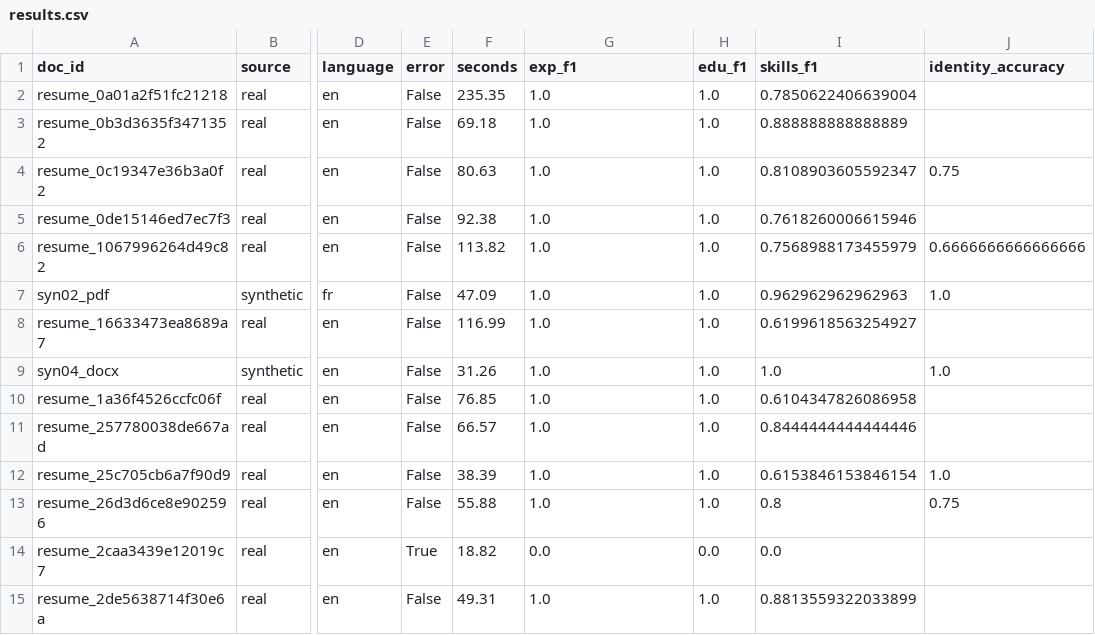
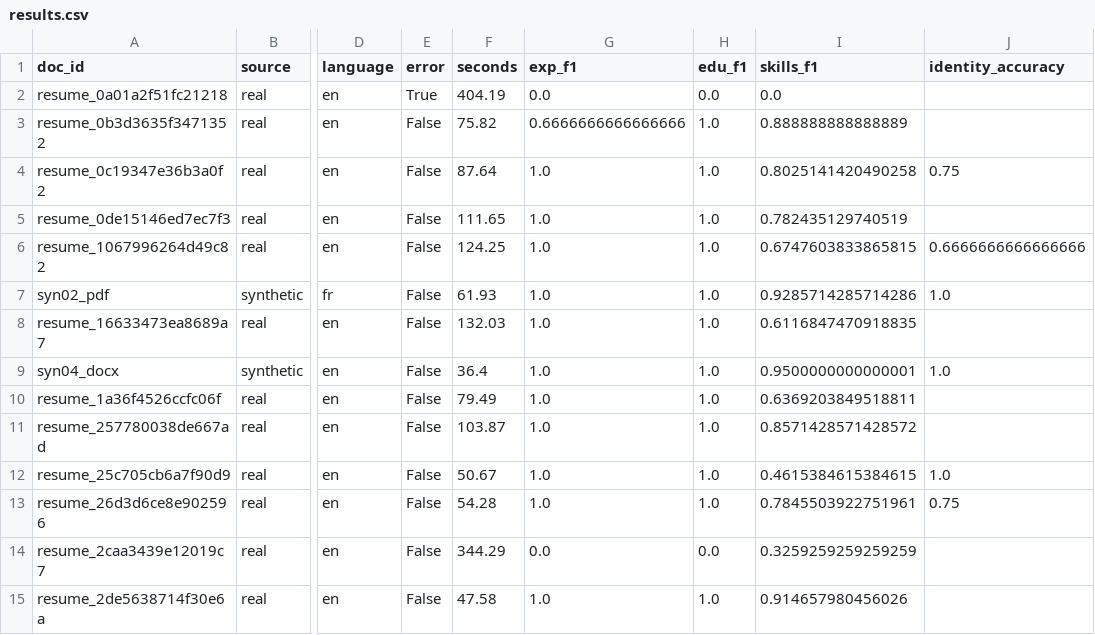
Before and after one commit to hamzafarha/ai-recruitment-automation, a CSV file: data/evaluation/extraction/ocr_llm_Qwen2.5-7B-Instruct_dev/results.csv, drawn as a sheet; only a part is shown, gaps mark what is left out; the diff covers the shown part only; the diff names each change by its address in the sheet, - before the commit and + after, or states it on an @@ line.

Commit message:
New extraction baseline (dev F1 79%), lenient project technologies

```diff
--- a/data/evaluation/extraction/ocr_llm_Qwen2.5-7B-Instruct_dev/results.csv
+++ b/data/evaluation/extraction/ocr_llm_Qwen2.5-7B-Instruct_dev/results.csv
-E2 (error): False
+E2 (error): True
-F2 (seconds): 235.35
+F2 (seconds): 404.19
-G2 (exp_f1): 1.0
+G2 (exp_f1): 0.0
-H2 (edu_f1): 1.0
+H2 (edu_f1): 0.0
-I2 (skills_f1): 0.7850622406639004
+I2 (skills_f1): 0.0
-F3 (seconds): 69.18
+F3 (seconds): 75.82
-G3 (exp_f1): 1.0
+G3 (exp_f1): 0.6666666666666666
-F4 (seconds): 80.63
+F4 (seconds): 87.64
-I4 (skills_f1): 0.8108903605592347
+I4 (skills_f1): 0.8025141420490258
-F5 (seconds): 92.38
+F5 (seconds): 111.65
-I5 (skills_f1): 0.7618260006615946
+I5 (skills_f1): 0.782435129740519
-F6 (seconds): 113.82
+F6 (seconds): 124.25
-I6 (skills_f1): 0.7568988173455979
+I6 (skills_f1): 0.6747603833865815
-F7 (seconds): 47.09
+F7 (seconds): 61.93
-I7 (skills_f1): 0.962962962962963
+I7 (skills_f1): 0.9285714285714286
-F8 (seconds): 116.99
+F8 (seconds): 132.03
-I8 (skills_f1): 0.6199618563254927
+I8 (skills_f1): 0.6116847470918835
-F9 (seconds): 31.26
+F9 (seconds): 36.4
-I9 (skills_f1): 1.0
+I9 (skills_f1): 0.9500000000000001
-F10 (seconds): 76.85
+F10 (seconds): 79.49
-I10 (skills_f1): 0.6104347826086958
+I10 (skills_f1): 0.6369203849518811
-F11 (seconds): 66.57
+F11 (seconds): 103.87
-I11 (skills_f1): 0.8444444444444446
+I11 (skills_f1): 0.8571428571428572
-F12 (seconds): 38.39
+F12 (seconds): 50.67
-I12 (skills_f1): 0.6153846153846154
+I12 (skills_f1): 0.4615384615384615
-F13 (seconds): 55.88
+F13 (seconds): 54.28
-I13 (skills_f1): 0.8
+I13 (skills_f1): 0.7845503922751961
-E14 (error): True
+E14 (error): False
-F14 (seconds): 18.82
+F14 (seconds): 344.29
-I14 (skills_f1): 0.0
+I14 (skills_f1): 0.3259259259259259
-F15 (seconds): 49.31
+F15 (seconds): 47.58
-I15 (skills_f1): 0.8813559322033899
+I15 (skills_f1): 0.914657980456026
```
Also changed, not shown: 115 edited cells elsewhere in this file, 5 other files.
